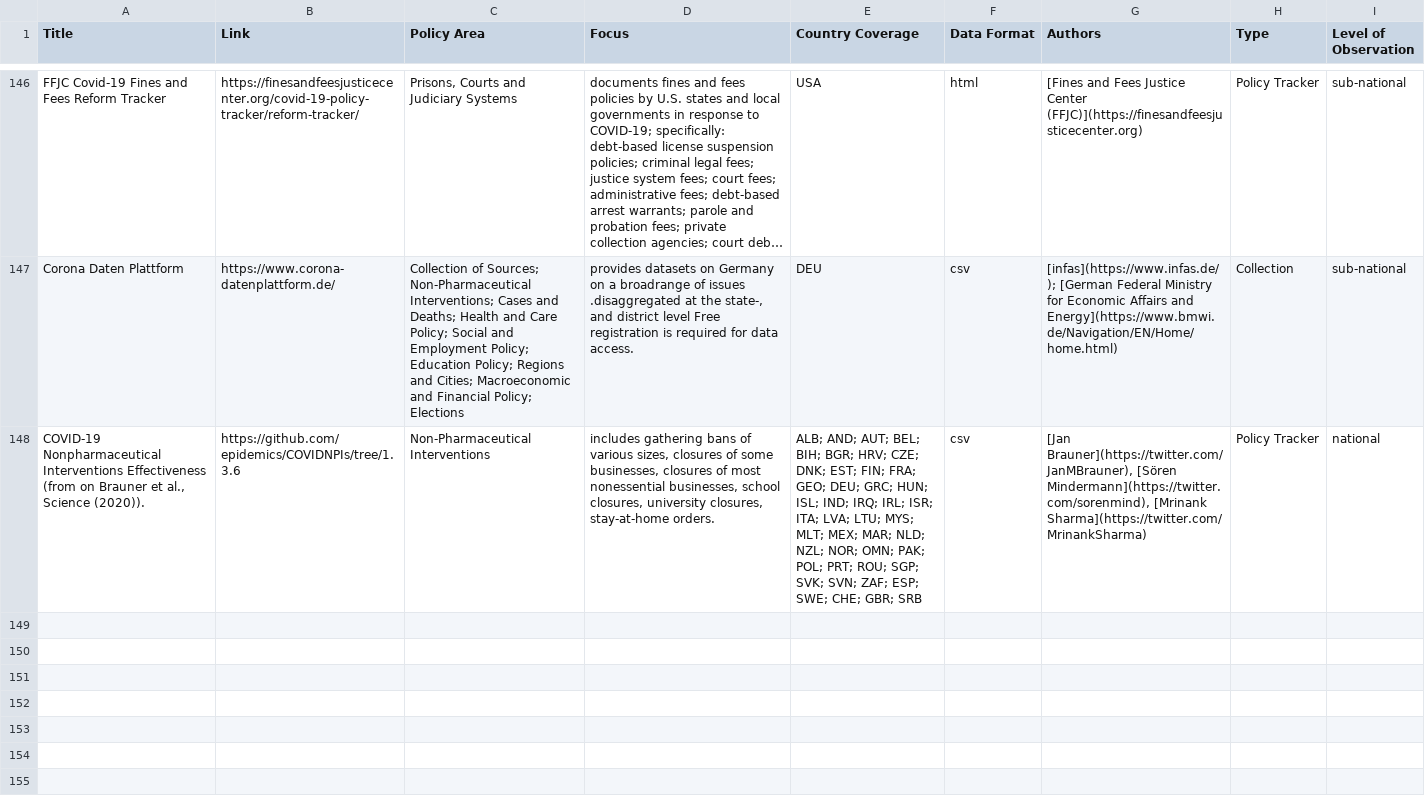
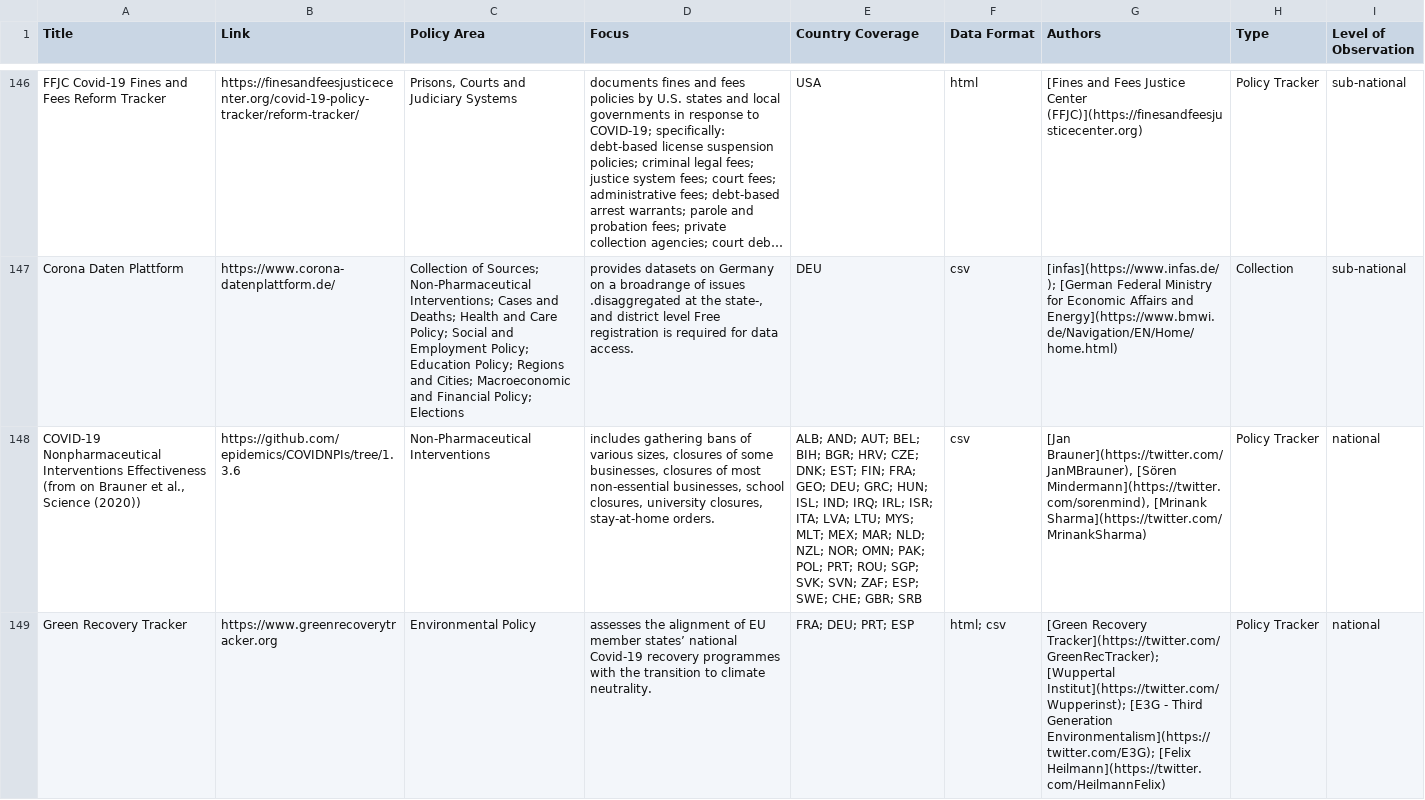
Before and after one commit to lukaslehner/supertracker, a CSV file: _data/trackers.csv, drawn as a sheet; only a part is shown, gaps mark what is left out; long unchanged cells end in …; the diff names each change by its address in the sheet, - before the commit and + after, or states it on an @@ line.

Commit message:
Update trackers.csv
- add Green Recovery Tracker

```diff
--- a/_data/trackers.csv
+++ b/_data/trackers.csv
-A148 (Title): …al., Science (2020)).
+A148 (Title): …al., Science (2020))
-D148 (Focus): …of most nonessential businesses, school…
+D148 (Focus): …of most non-essential businesses, school…
+row 149: Green Recovery Tracker | https://www.greenrecoverytracker.org | Environmental Policy | assesses the alignment of EU member states’ national Covid-19 recovery programmes with the transition to climate neutrality. | FRA; DEU; PRT; ESP | html; csv | [Green Recovery Tracker](https://twitter.com/GreenRecTracker); [Wuppertal Institut](https://twitter.com/Wupperinst); [E3G - Third Generation Environmentalism](https://twitter.com/E3G); [Felix Heilmann](https://twitter.com/HeilmannFelix) | Policy Tracker | national
```
